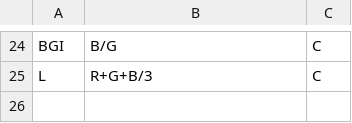
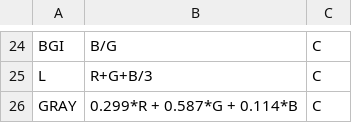
Before and after one commit to TiagoOlivoto/pliman, a CSV file: inst/indexes.csv, drawn as a sheet; only a part is shown, gaps mark what is left out; the diff names each change by its address in the sheet, - before the commit and + after, or states it on an @@ line.

```diff
--- a/inst/indexes.csv
+++ b/inst/indexes.csv
+row 26: GRAY | 0.299*R + 0.587*G + 0.114*B | C
```
Also changed, not shown: inst/parameters.csv, 30 other files.
